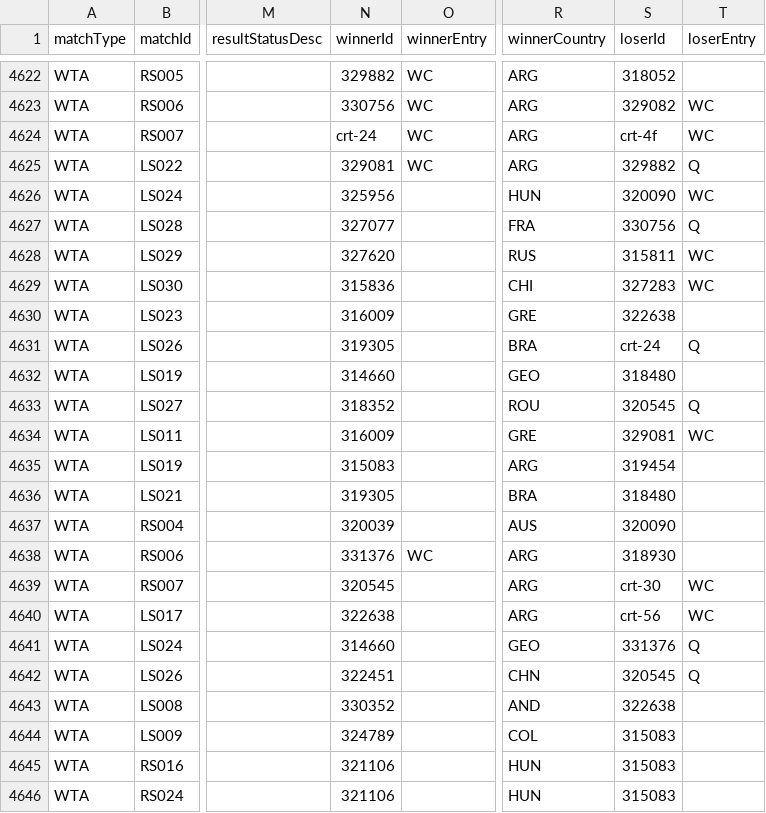
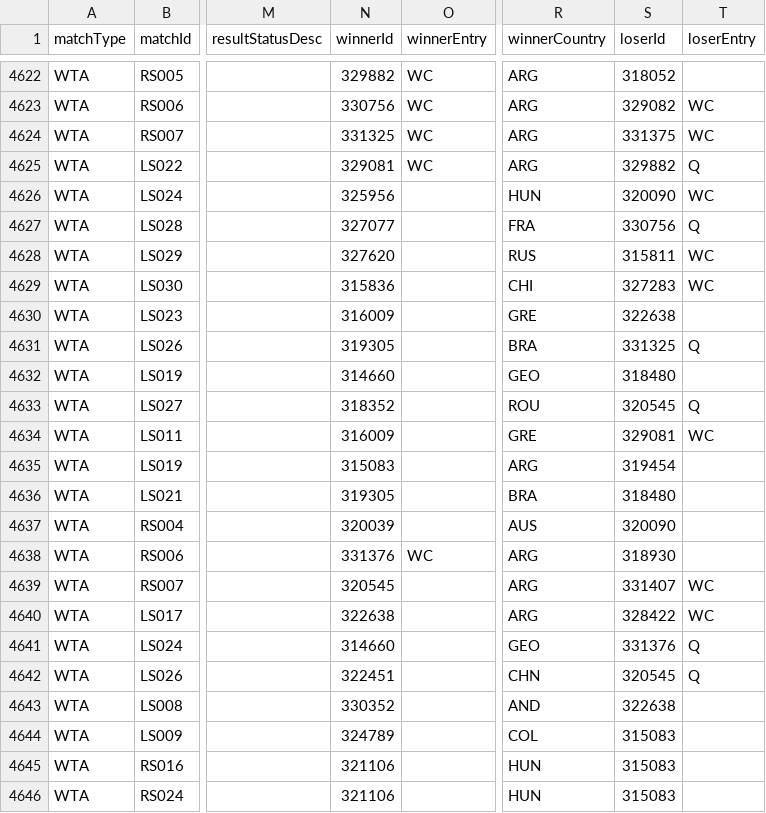
Before and after one commit to tomistgg/tenis-fem-arg, a CSV file: data/wta_matches_arg.csv, drawn as a sheet; only a part is shown, gaps mark what is left out; the diff names each change by its address in the sheet, - before the commit and + after, or states it on an @@ line.

```diff
--- a/data/wta_matches_arg.csv
+++ b/data/wta_matches_arg.csv
-N4624 (winnerId): crt-24
+N4624 (winnerId): 331325
-S4624 (loserId): crt-4f
+S4624 (loserId): 331375
-S4631 (loserId): crt-24
+S4631 (loserId): 331325
-S4639 (loserId): crt-30
+S4639 (loserId): 331407
-S4640 (loserId): crt-56
+S4640 (loserId): 328422
```
Also changed, not shown: 6 other files.
